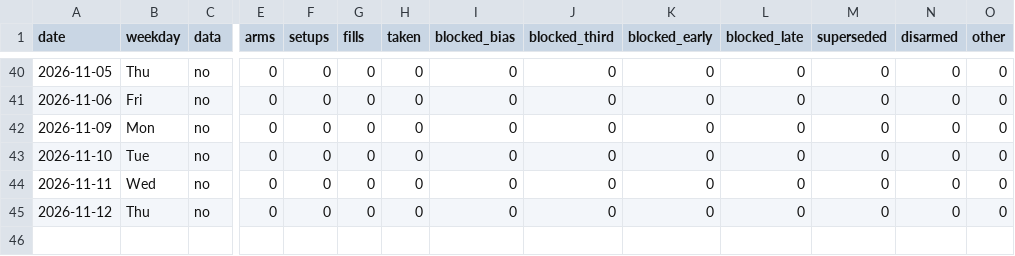
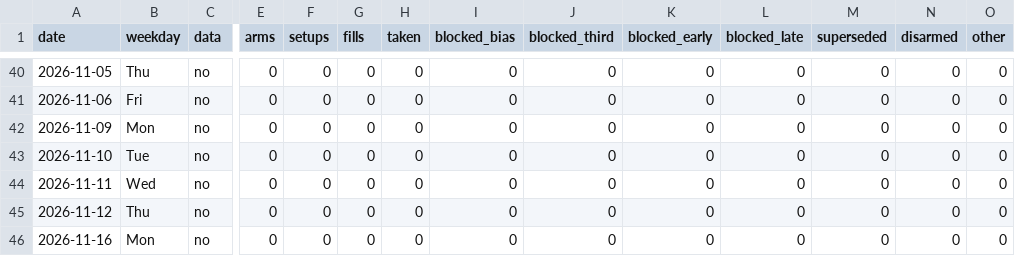
Before and after one commit to higneyintl/einstein-forward, a CSV file: data/results.csv, drawn as a sheet; only a part is shown, gaps mark what is left out; rows hold the shown columns only; the diff names each change by its address in the sheet, - before the commit and + after, or states it on an @@ line.

```diff
--- a/data/results.csv
+++ b/data/results.csv
+row 46: 2026-11-16 | Mon | no | 0 | 0 | 0 | 0 | 0 | 0 | 0 | 0 | 0 | 0 | 0
```
Also changed, not shown: 1 other file.
